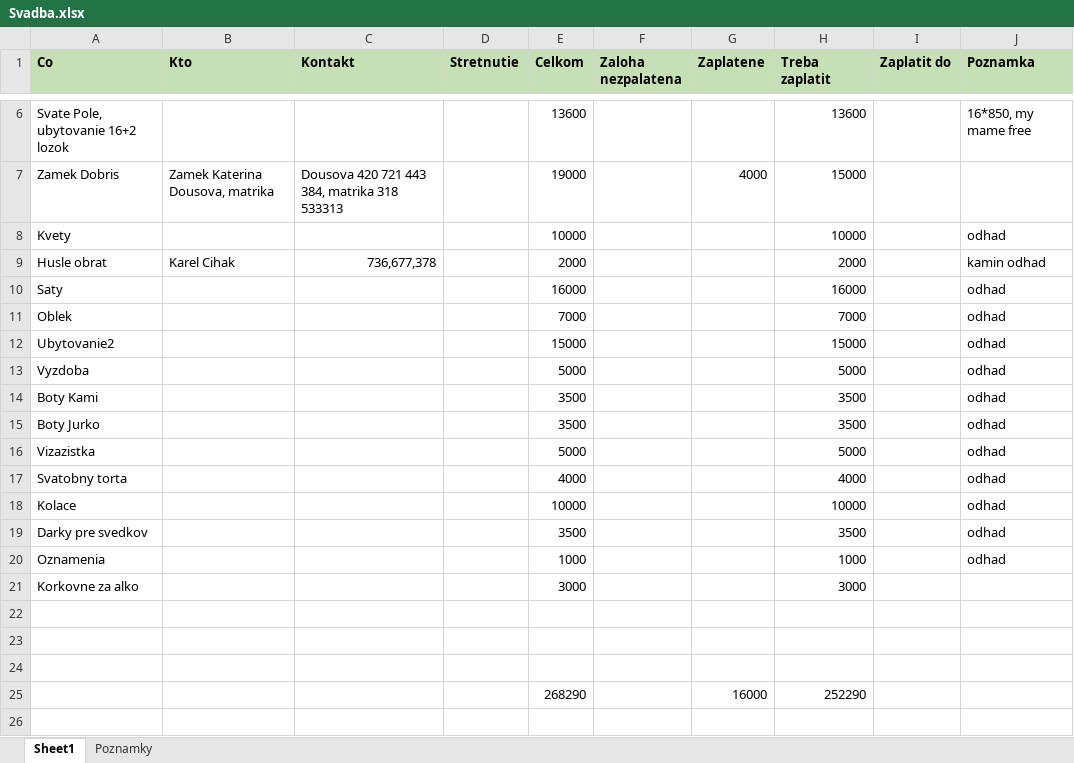
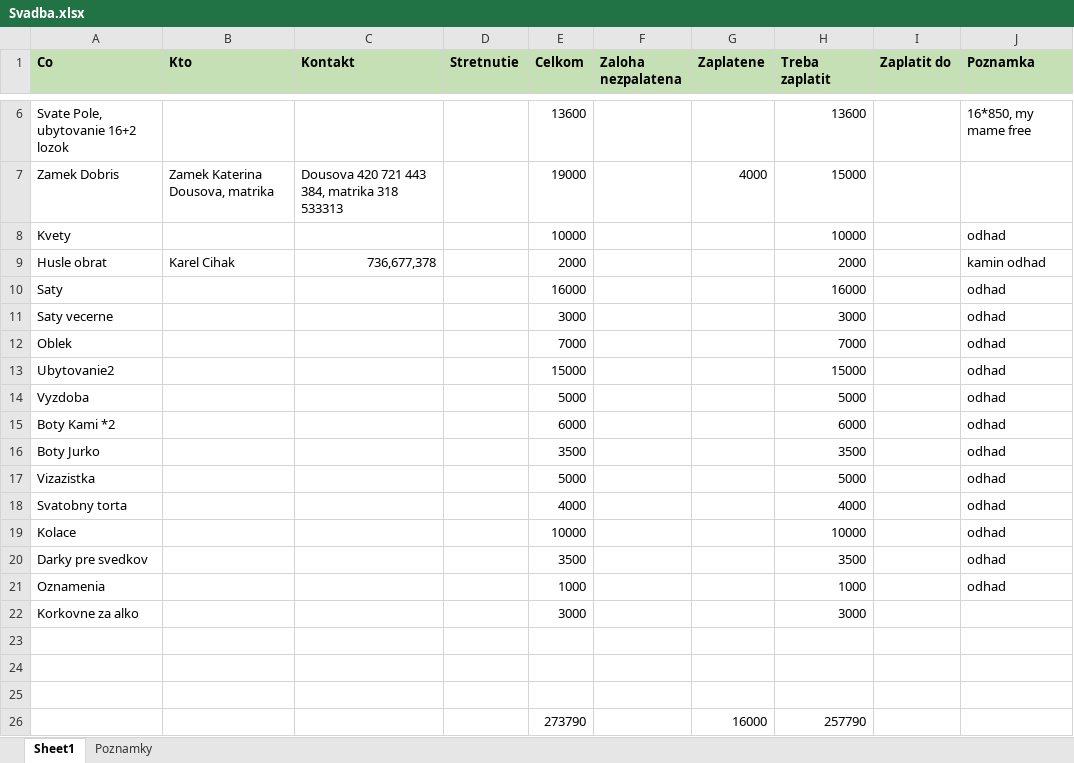
Before and after one commit to jurko2291/svatba, an Excel workbook: Svadba.xlsx, sheet Sheet1, drawn as a sheet; only a part is shown, gaps mark what is left out; values as stored, in another font and other column widths than the file's, no borders; removed rows and columns are numbered as before the commit, all else as after; the diff names each change by its address in the sheet, - before the commit and + after, or states it on an @@ line.

Commit message:
Update Svadba.xlsx

```diff
--- a/Svadba.xlsx (sheet Sheet1)
+++ b/Svadba.xlsx (sheet Sheet1)
+row 11: Saty vecerne |  |  |  | 3000 |  |  | 3000 |  | odhad
-row 14: Boty Kami |  |  |  | 3500 |  |  | 3500 |  | odhad
+row 15: Boty Kami *2 |  |  |  | 6000 |  |  | 6000 |  | odhad
-row 25:  |  |  |  | 268290 |  | 16000 | 252290
+row 26:  |  |  |  | 273790 |  | 16000 | 257790
```
Also changed, not shown: formulas that keep their value.
